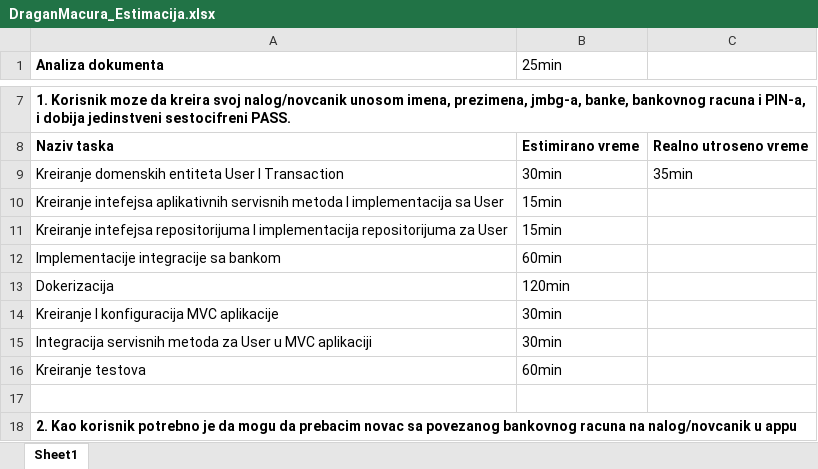
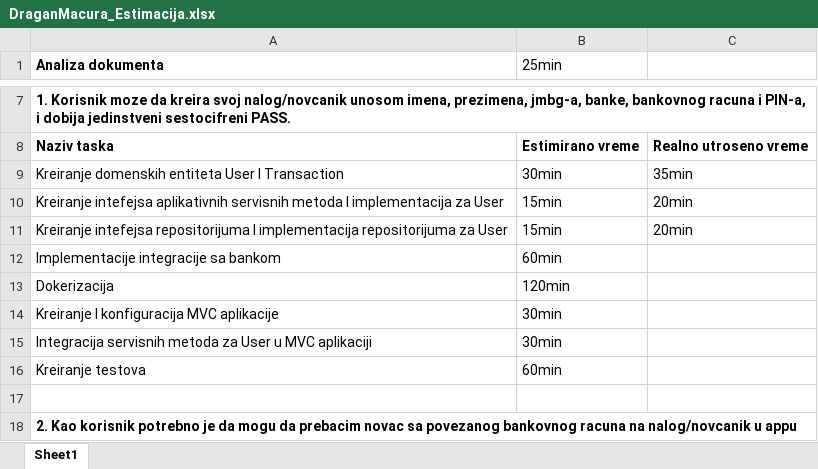
Before and after one commit to mackecar/PaymentServicesDirectiveProject, an Excel workbook: DraganMacura_Estimacija.xlsx, sheet Sheet1, drawn as a sheet; only a part is shown, gaps mark what is left out; values as stored, in another font and other column widths than the file's, no borders; the diff names each change by its address in the sheet, - before the commit and + after, or states it on an @@ line.

```diff
--- a/DraganMacura_Estimacija.xlsx (sheet Sheet1)
+++ b/DraganMacura_Estimacija.xlsx (sheet Sheet1)
-A10 (Analiza dokumenta): …I implementacija sa User
+A10 (Analiza dokumenta): …I implementacija za User
-C10:C11: (empty)
+C10:C11: 20min
```
Also changed, not shown: 17 other files.
